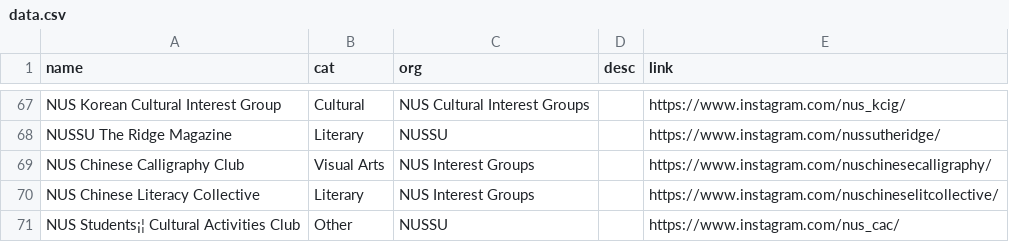
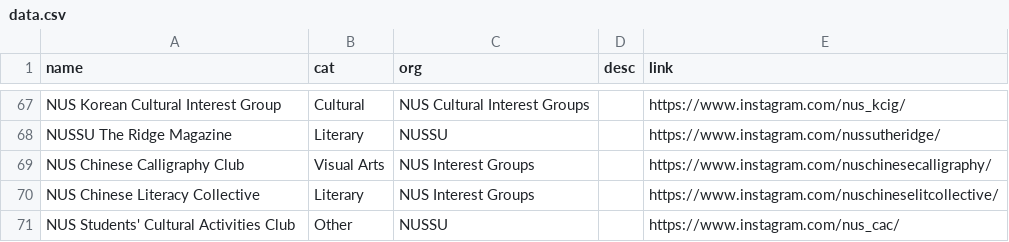
Before and after one commit to bibikowlf/nus-cfa-artcyclopedia, a CSV file: student-group/data.csv, drawn as a sheet; only a part is shown, gaps mark what is left out; the diff names each change by its address in the sheet, - before the commit and + after, or states it on an @@ line.

Commit message:
Update student groups

```diff
--- a/student-group/data.csv
+++ b/student-group/data.csv
-A71 (name): NUS Students¡¦ Cultural Activities Club
+A71 (name): NUS Students' Cultural Activities Club
```
Also changed, not shown: 1 other file.
